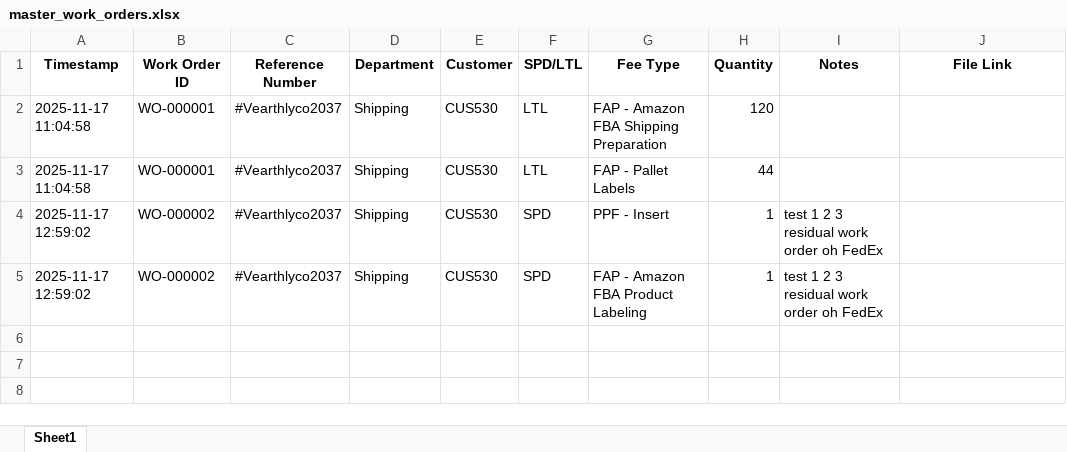
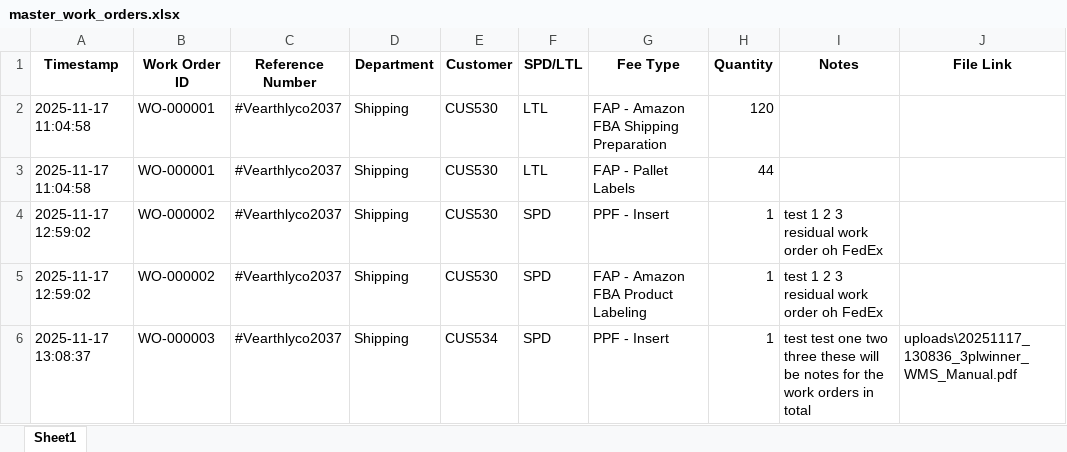
Before and after one commit to 3PLWinner/Invoice-Charges, an Excel workbook: master_work_orders.xlsx, sheet Sheet1, drawn as a sheet; values as stored, in another font and other column widths than the file's, no borders; the diff names each change by its address in the sheet, - before the commit and + after, or states it on an @@ line.

Commit message:
File Uploader Enabled

```diff
--- a/master_work_orders.xlsx (sheet Sheet1)
+++ b/master_work_orders.xlsx (sheet Sheet1)
+row 6: 2025-11-17 13:08:37 | WO-000003 | #Vearthlyco2037 | Shipping | CUS534 | SPD | PPF - Insert | 1 | test test one two three these will be notes for the work orders in total | uploads\20251117_130836_3plwinner_WMS_Manual.pdf
```
Also changed, not shown: 8 other files.
